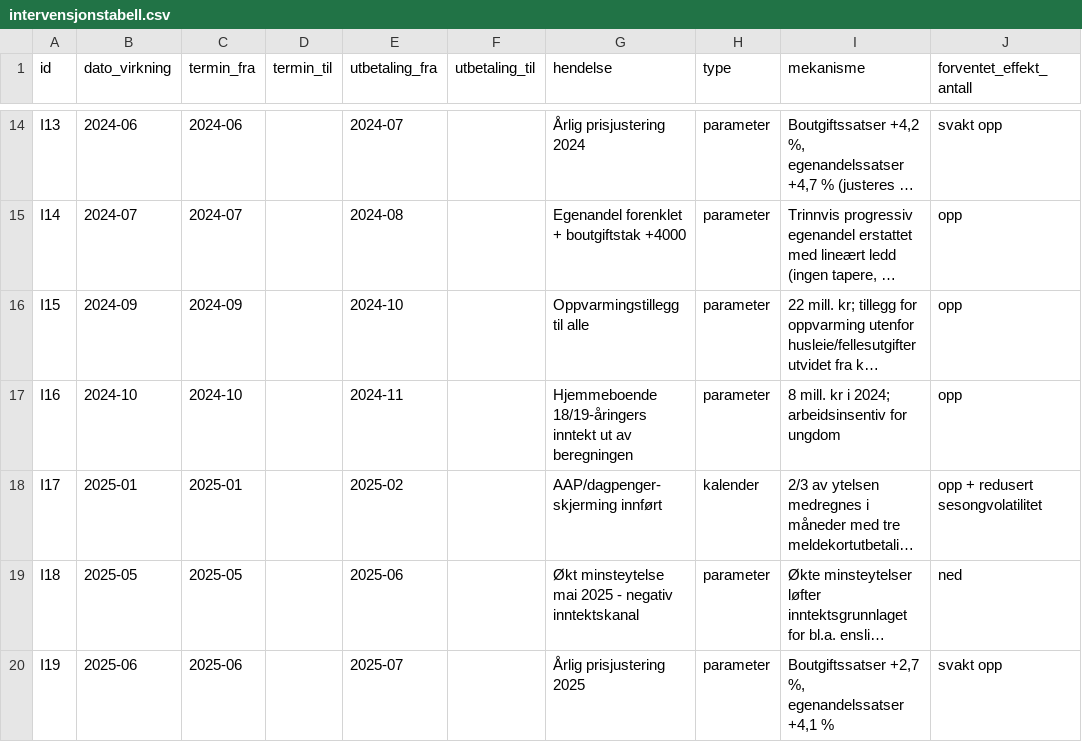
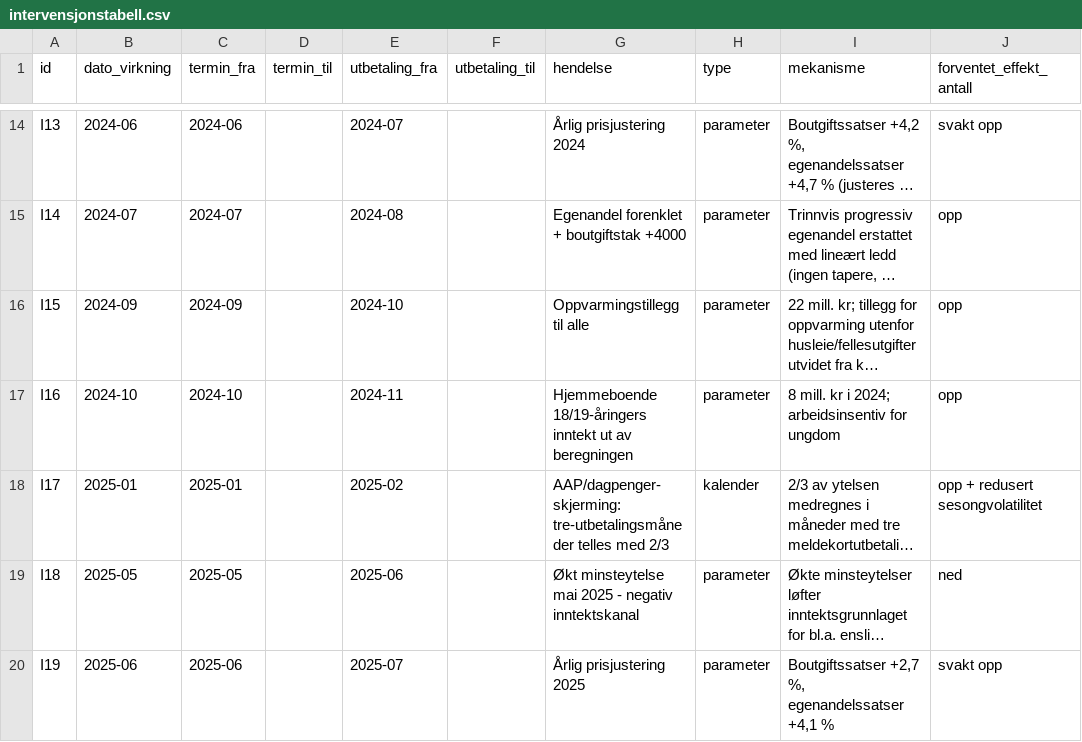
Before and after one commit to Torcode/bostotte-oslo, a CSV file: data/clean/intervensjonstabell.csv, drawn as a sheet; only a part is shown, gaps mark what is left out; long unchanged cells end in …; the diff names each change by its address in the sheet, - before the commit and + after, or states it on an @@ line.

```diff
--- a/data/clean/intervensjonstabell.csv
+++ b/data/clean/intervensjonstabell.csv
-G18 (hendelse): AAP/dagpenger-skjerming innført
+G18 (hendelse): AAP/dagpenger-skjerming: tre-utbetalingsmåneder telles med 2/3
```
Also changed, not shown: 1 other file.
